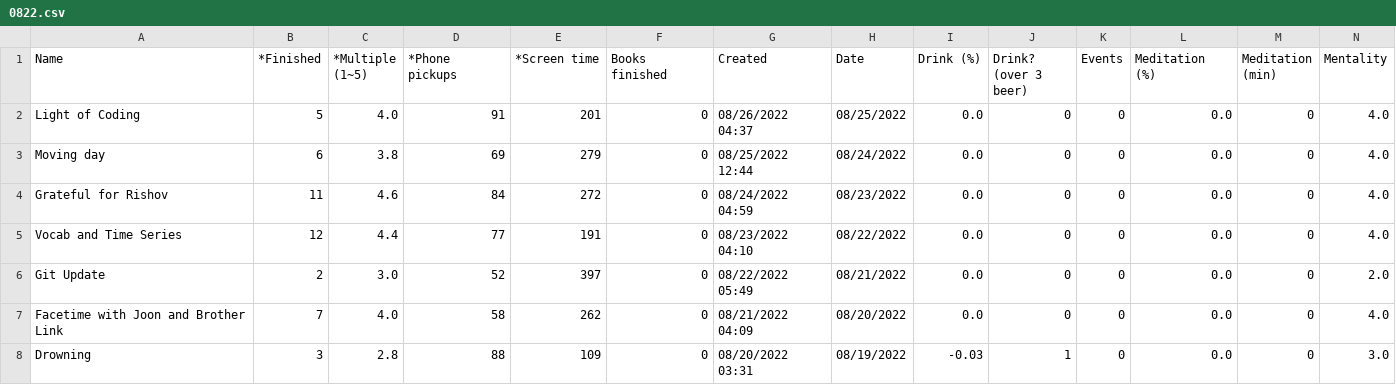
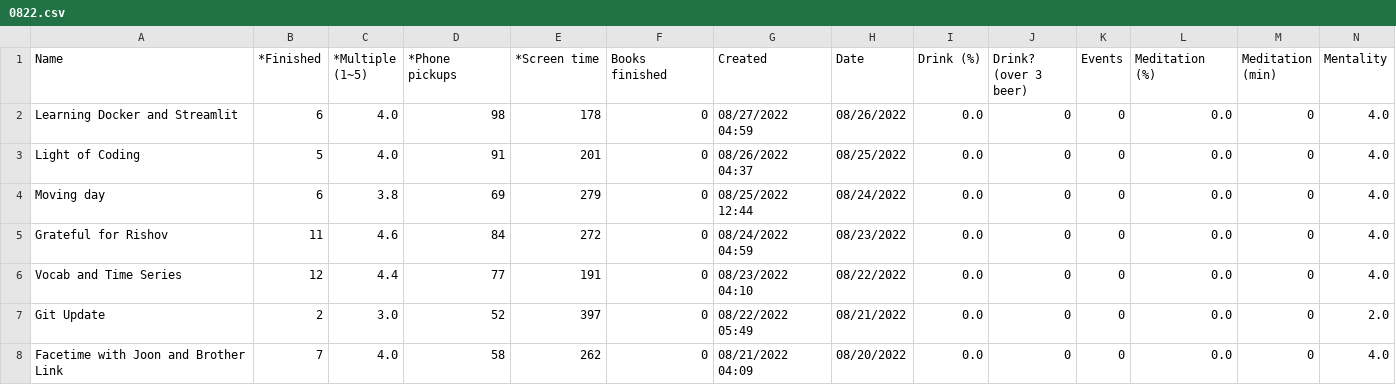
Before and after one commit to AndyLeeProjects/notion_automation, a CSV file: month_Data/0822.csv, drawn as a sheet; only a part is shown; the shorter side is filled out with more unchanged rows; rows hold the shown columns only; the diff names each change by its address in the sheet, - before the commit and + after, or states it on an @@ line.

```diff
--- a/month_Data/0822.csv
+++ b/month_Data/0822.csv
+row 2: Learning Docker and Streamlit | 6 | 4.0 | 98 | 178 | 0 | 08/27/2022 04:59 | 08/26/2022 | 0.0 | 0 | 0 | 0.0 | 0 | 4.0
```
Also changed, not shown: Data/duration_est.csv, Data/morning_routine.csv.
